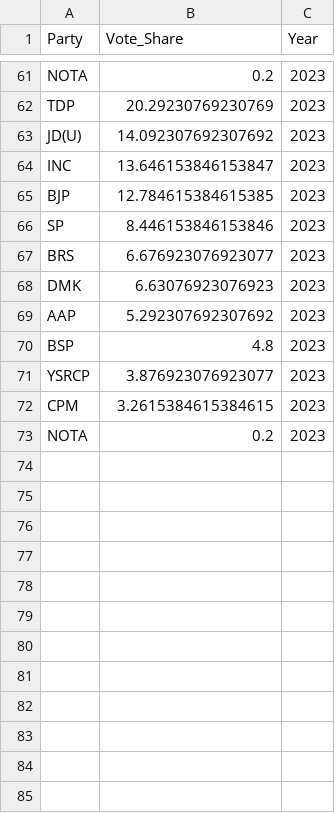
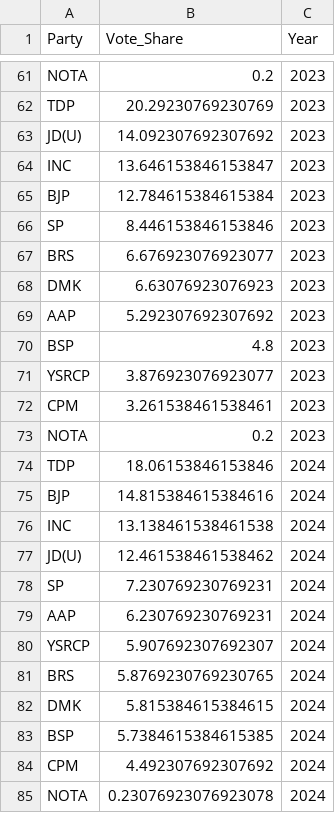
Before and after one commit to bmrudula22/Election-Project, a CSV file: Data/vote_share_by_year.csv, drawn as a sheet; only a part is shown, gaps mark what is left out.

```diff
--- a/Data/vote_share_by_year.csv
+++ b/Data/vote_share_by_year.csv
@@ -64,3 +64,3 @@ JD(U),14.092307692307692,2023
 INC,13.646153846153847,2023
-BJP,12.784615384615385,2023
+BJP,12.784615384615384,2023
 SP,8.446153846153846,2023
@@ -71,3 +71,15 @@ BSP,4.8,2023
 YSRCP,3.876923076923077,2023
-CPM,3.2615384615384615,2023
+CPM,3.261538461538461,2023
 NOTA,0.2,2023
+TDP,18.06153846153846,2024
+BJP,14.815384615384616,2024
+INC,13.138461538461538,2024
+JD(U),12.461538461538462,2024
+SP,7.230769230769231,2024
+AAP,6.230769230769231,2024
+YSRCP,5.907692307692307,2024
+BRS,5.8769230769230765,2024
+DMK,5.815384615384615,2024
+BSP,5.7384615384615385,2024
+CPM,4.492307692307692,2024
+NOTA,0.23076923076923078,2024
```
Also changed, not shown: 2 other files.
